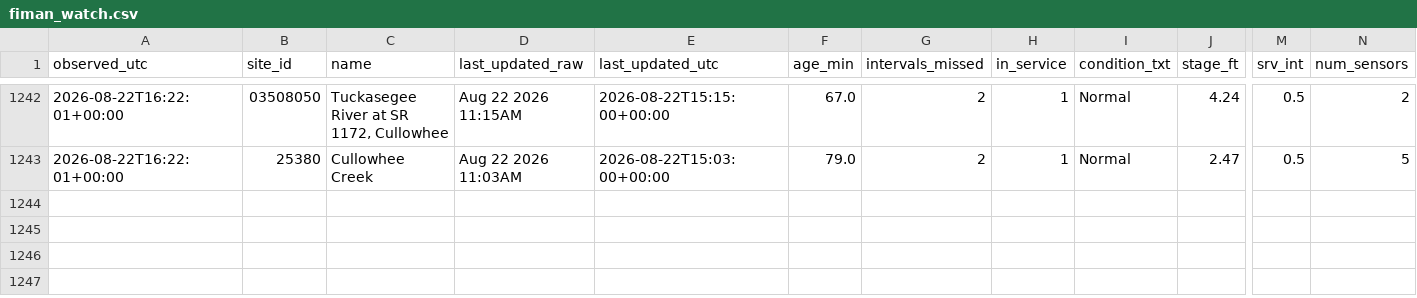
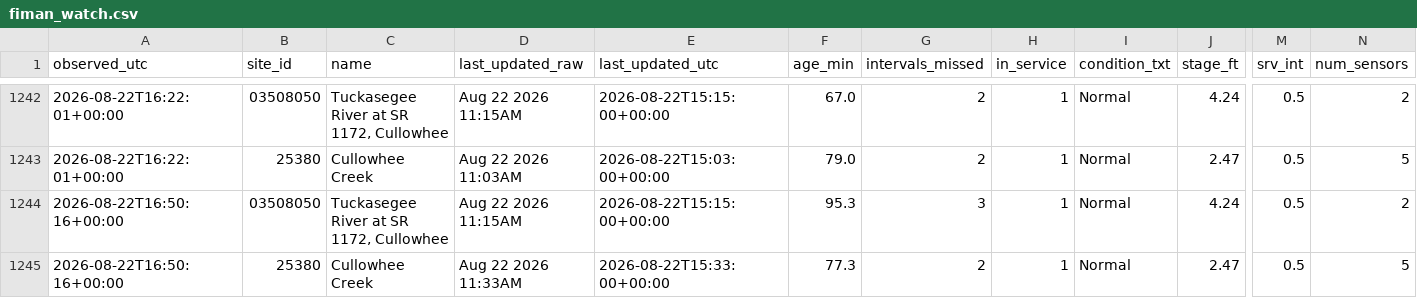
Before and after one commit to mickeybhenson-commits/Cullowhee-Weather, a CSV file: feed/fiman_watch.csv, drawn as a sheet; only a part is shown, gaps mark what is left out; rows hold the shown columns only; the diff names each change by its address in the sheet, - before the commit and + after, or states it on an @@ line.

Commit message:
feed: 2026-08-22T16:50:17Z

```diff
--- a/feed/fiman_watch.csv
+++ b/feed/fiman_watch.csv
+row 1244: 2026-08-22T16:50:16+00:00 | 03508050 | Tuckasegee River at SR 1172, Cullowhee | Aug 22 2026 11:15AM | 2026-08-22T15:15:00+00:00 | 95.3 | 3 | 1 | Normal | 4.24 | 0.5 | 2
+row 1245: 2026-08-22T16:50:16+00:00 | 25380 | Cullowhee Creek | Aug 22 2026 11:33AM | 2026-08-22T15:33:00+00:00 | 77.3 | 2 | 1 | Normal | 2.47 | 0.5 | 5
```
Also changed, not shown: 5 other files.
